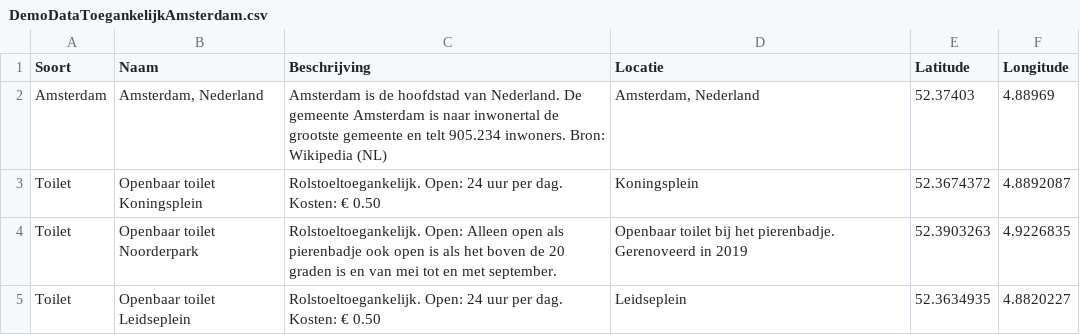
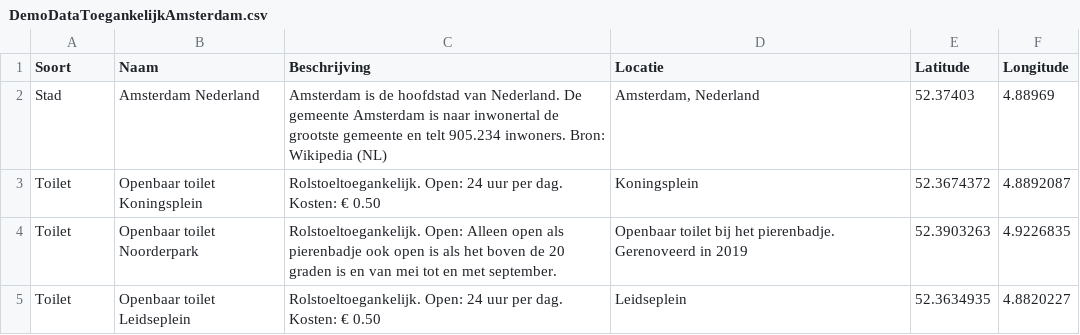
Before and after one commit to BartWay/TestToegankelijkeTabel, a CSV file: data/DemoDataToegankelijkAmsterdam.csv, drawn as a sheet; only a part is shown.

Commit message:
Update DemoDataToegankelijkAmsterdam.csv

```diff
--- a/data/DemoDataToegankelijkAmsterdam.csv
+++ b/data/DemoDataToegankelijkAmsterdam.csv
@@ -1,3 +1,3 @@
 Soort;Naam;Beschrijving;Locatie;Latitude;Longitude
-Amsterdam;Amsterdam, Nederland;Amsterdam is de hoofdstad van Nederland. De gemeente Amsterdam is naar inwonertal de grootste gemeente en telt 905.234 inwoners. Bron: Wikipedia (NL);Amsterdam, Nederland;52.37403;4.88969
+Stad;Amsterdam Nederland;Amsterdam is de hoofdstad van Nederland. De gemeente Amsterdam is naar inwonertal de grootste gemeente en telt 905.234 inwoners. Bron: Wikipedia (NL);Amsterdam, Nederland;52.37403;4.88969
 Toilet;Openbaar toilet Koningsplein;Rolstoeltoegankelijk. Open: 24 uur per dag. Kosten: € 0.50;Koningsplein;52.3674372;4.8892087
```
